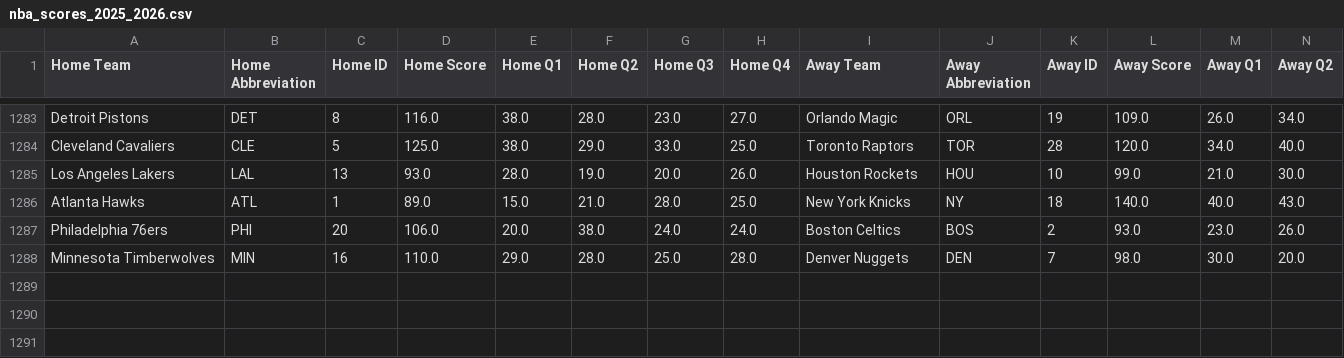
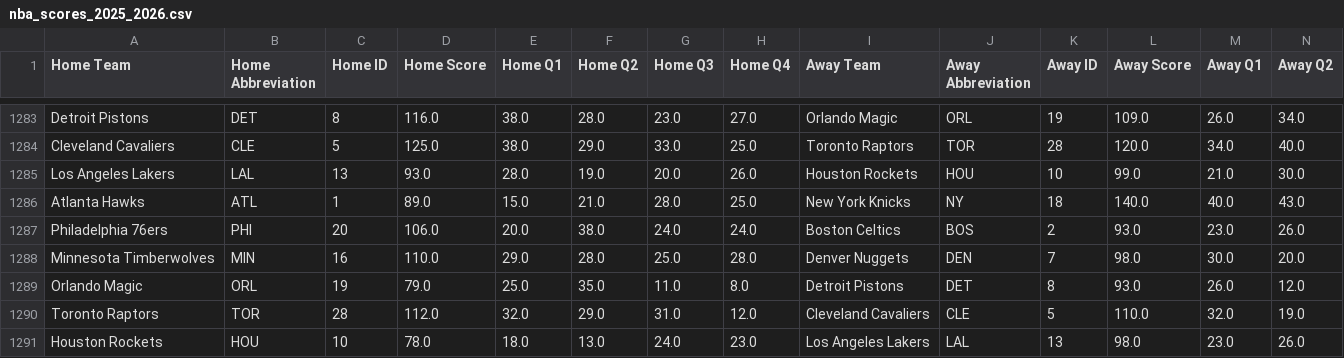
Before and after one commit to andrewscheiner/ScheinerSportsSolutions, a CSV file: data/nba_scores_2025_2026.csv, drawn as a sheet; only a part is shown, gaps mark what is left out; rows hold the shown columns only; the diff names each change by its address in the sheet, - before the commit and + after, or states it on an @@ line.

```diff
--- a/data/nba_scores_2025_2026.csv
+++ b/data/nba_scores_2025_2026.csv
+row 1289: Orlando Magic | ORL | 19 | 79.0 | 25.0 | 35.0 | 11.0 | 8.0 | Detroit Pistons | DET | 8 | 93.0 | 26.0 | 12.0
+row 1290: Toronto Raptors | TOR | 28 | 112.0 | 32.0 | 29.0 | 31.0 | 12.0 | Cleveland Cavaliers | CLE | 5 | 110.0 | 32.0 | 19.0
+row 1291: Houston Rockets | HOU | 10 | 78.0 | 18.0 | 13.0 | 24.0 | 23.0 | Los Angeles Lakers | LAL | 13 | 98.0 | 23.0 | 26.0
```
